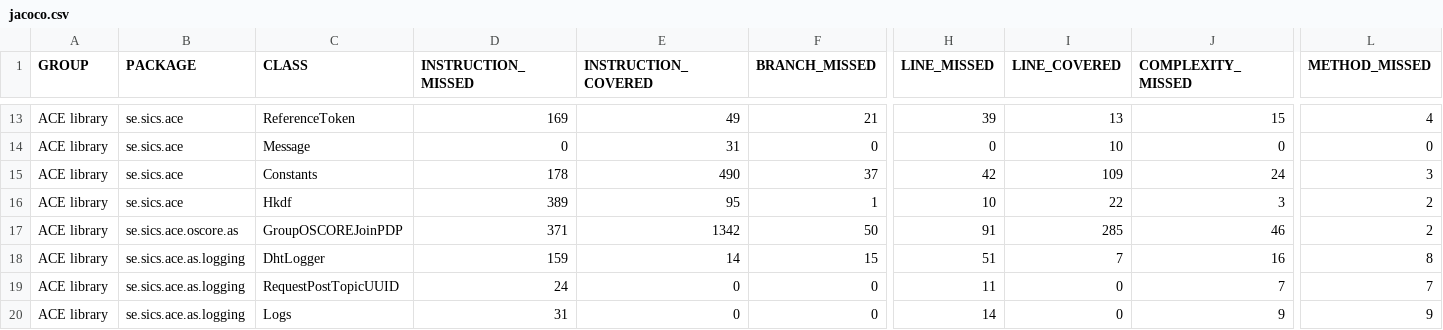
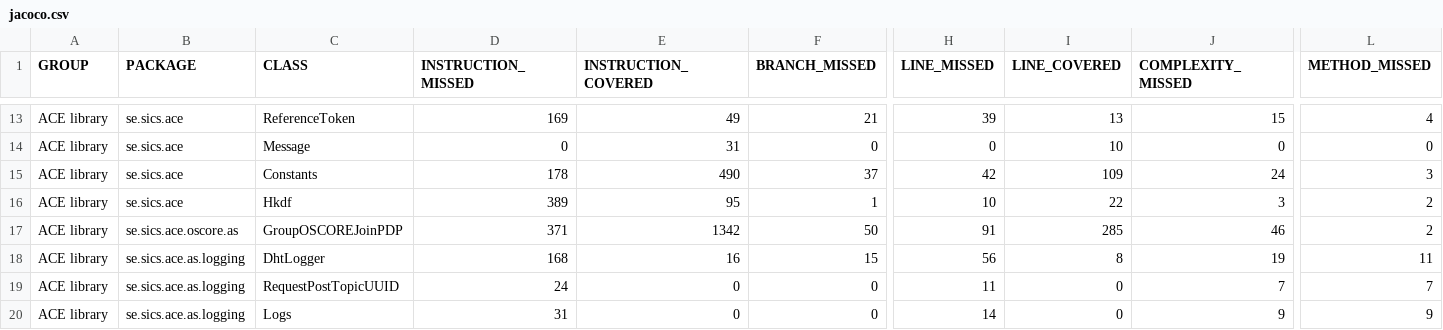
Before and after one commit to sifis-home/wp3-solutions, a CSV file: reports/ace/jacoco.csv, drawn as a sheet; only a part is shown, gaps mark what is left out; the diff names each change by its address in the sheet, - before the commit and + after, or states it on an @@ line.

```diff
--- a/reports/ace/jacoco.csv
+++ b/reports/ace/jacoco.csv
-D18 (INSTRUCTION_MISSED): 159
+D18 (INSTRUCTION_MISSED): 168
-E18 (INSTRUCTION_COVERED): 14
+E18 (INSTRUCTION_COVERED): 16
-H18 (LINE_MISSED): 51
+H18 (LINE_MISSED): 56
-I18 (LINE_COVERED): 7
+I18 (LINE_COVERED): 8
-J18 (COMPLEXITY_MISSED): 16
+J18 (COMPLEXITY_MISSED): 19
-L18 (METHOD_MISSED): 8
+L18 (METHOD_MISSED): 11
```
Also changed, not shown: 19 other files.
